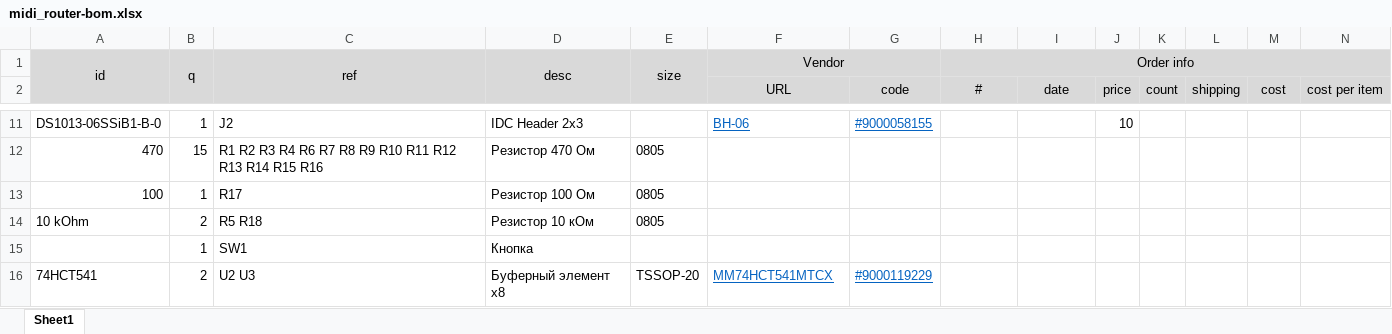
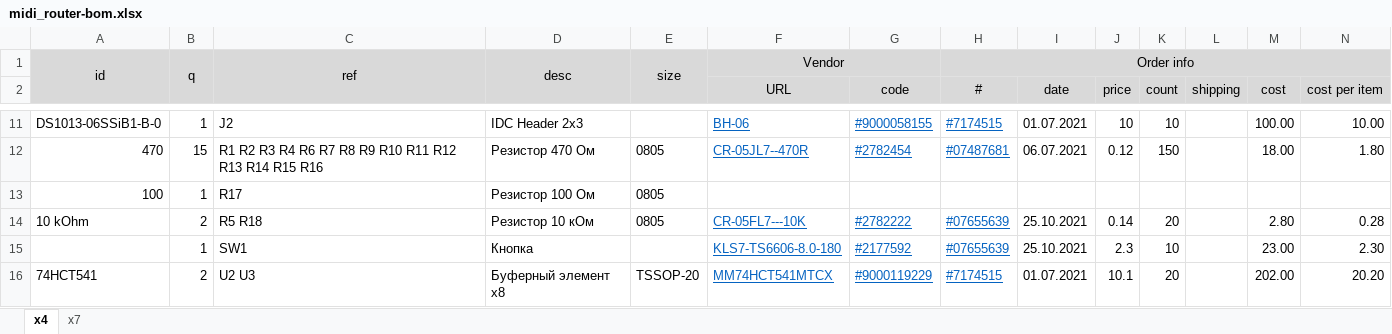
Before and after one commit to mar0x/midi_router, an Excel workbook: doc/midi_router-bom.xlsx, sheet x4, drawn as a sheet; only a part is shown, gaps mark what is left out; values as stored, in another font and other column widths than the file's, no borders; removed rows and columns are numbered as before the commit, all else as after; the diff covers the shown part only; the diff names each change by its address in the sheet, - before the commit and + after, or states it on an @@ line.

```diff
--- a/doc/midi_router-bom.xlsx (sheet x4)
+++ b/doc/midi_router-bom.xlsx (sheet x4)
-sheet tab: Sheet1
+sheet tab: x4
+sheet tab: x7
-H11 (#): (empty)
+H11 (#): #7174515
-I11 (date): (empty)
+I11 (date): 01.07.2021
-K11 (count): (empty)
+K11 (count): 10
-M11 (cost): (empty)
+M11 (cost): 100.00
-N11 (cost per item): (empty)
+N11 (cost per item): 10.00
-F12 (URL): (empty)
+F12 (URL): CR-05JL7--470R
-G12 (code): (empty)
+G12 (code): #2782454
-H12 (#): (empty)
+H12 (#): #07487681
-I12 (date): (empty)
+I12 (date): 06.07.2021
-J12 (price): (empty)
+J12 (price): 0.12
-K12 (count): (empty)
+K12 (count): 150
-M12 (cost): (empty)
+M12 (cost): 18.00
-N12 (cost per item): (empty)
+N12 (cost per item): 1.80
-F14 (URL): (empty)
+F14 (URL): CR-05FL7---10K
-G14 (code): (empty)
+G14 (code): #2782222
-H14 (#): (empty)
+H14 (#): #07655639
-I14 (date): (empty)
+I14 (date): 25.10.2021
-J14 (price): (empty)
+J14 (price): 0.14
-K14 (count): (empty)
+K14 (count): 20
-M14 (cost): (empty)
+M14 (cost): 2.80
-N14 (cost per item): (empty)
+N14 (cost per item): 0.28
-row 15:  | 1 | SW1 | Кнопка
+row 15:  | 1 | SW1 | Кнопка |  | KLS7-TS6606-8.0-180 | #2177592 | #07655639 | 25.10.2021 | 2.3 | 10 |  | 23.00 | 2.30
-H16 (#): (empty)
+H16 (#): #7174515
-I16 (date): (empty)
+I16 (date): 01.07.2021
-J16 (price): (empty)
+J16 (price): 10.1
-K16 (count): (empty)
+K16 (count): 20
-M16 (cost): (empty)
+M16 (cost): 202.00
-N16 (cost per item): (empty)
+N16 (cost per item): 20.20
```
Also changed, not shown: 14 added rows, 2 removed rows, 71 edited cells and cell formats elsewhere in this sheet.
